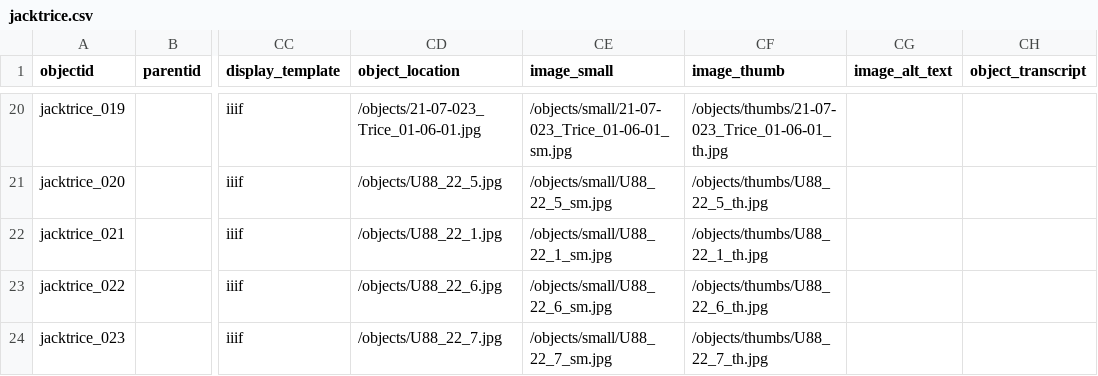
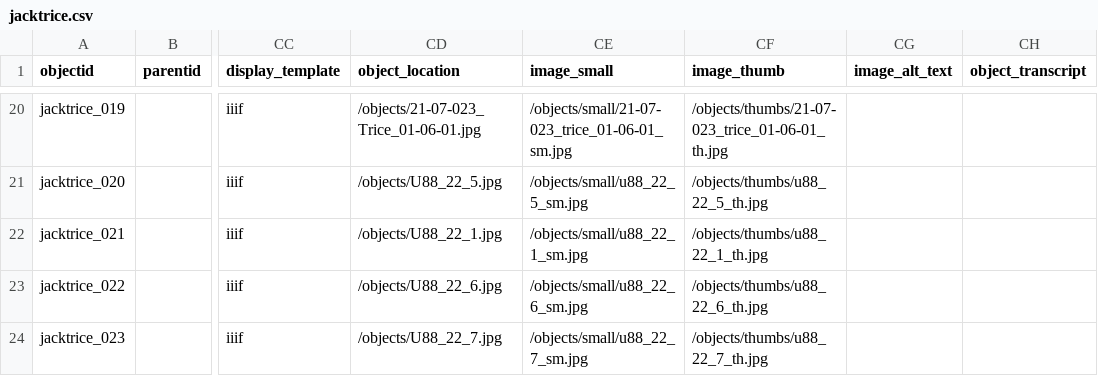
Before and after one commit to owikle/jack-trice-demo, a CSV file: _data/jacktrice.csv, drawn as a sheet; only a part is shown, gaps mark what is left out; the diff covers the shown part only; the diff names each change by its address in the sheet, - before the commit and + after, or states it on an @@ line.

```diff
--- a/_data/jacktrice.csv
+++ b/_data/jacktrice.csv
-CE20 (image_small): /objects/small/21-07-023_Trice_01-06-01_sm.jpg
+CE20 (image_small): /objects/small/21-07-023_trice_01-06-01_sm.jpg
-CF20 (image_thumb): /objects/thumbs/21-07-023_Trice_01-06-01_th.jpg
+CF20 (image_thumb): /objects/thumbs/21-07-023_trice_01-06-01_th.jpg
-CE21 (image_small): /objects/small/U88_22_5_sm.jpg
+CE21 (image_small): /objects/small/u88_22_5_sm.jpg
-CF21 (image_thumb): /objects/thumbs/U88_22_5_th.jpg
+CF21 (image_thumb): /objects/thumbs/u88_22_5_th.jpg
-CE22 (image_small): /objects/small/U88_22_1_sm.jpg
+CE22 (image_small): /objects/small/u88_22_1_sm.jpg
-CF22 (image_thumb): /objects/thumbs/U88_22_1_th.jpg
+CF22 (image_thumb): /objects/thumbs/u88_22_1_th.jpg
-CE23 (image_small): /objects/small/U88_22_6_sm.jpg
+CE23 (image_small): /objects/small/u88_22_6_sm.jpg
-CF23 (image_thumb): /objects/thumbs/U88_22_6_th.jpg
+CF23 (image_thumb): /objects/thumbs/u88_22_6_th.jpg
-CE24 (image_small): /objects/small/U88_22_7_sm.jpg
+CE24 (image_small): /objects/small/u88_22_7_sm.jpg
-CF24 (image_thumb): /objects/thumbs/U88_22_7_th.jpg
+CF24 (image_thumb): /objects/thumbs/u88_22_7_th.jpg
```
Also changed, not shown: 36 edited cells elsewhere in this file, 28 other files.
